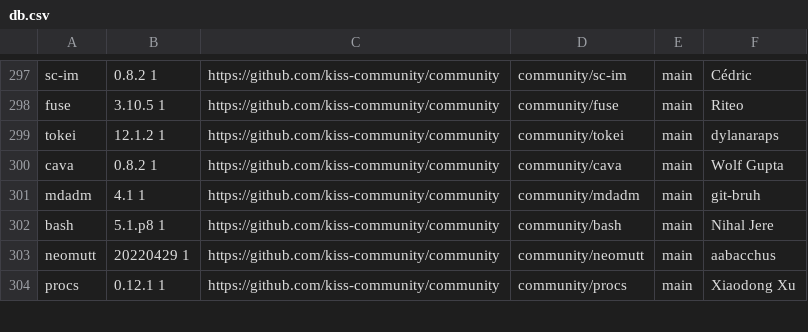
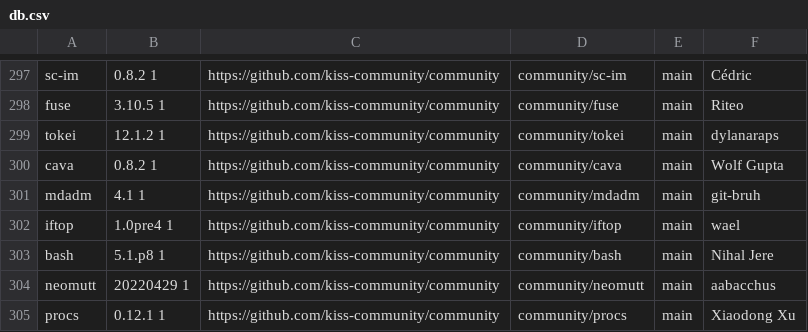
Before and after one commit to jedahan/kiss-find, a CSV file: db.csv, drawn as a sheet; only a part is shown, gaps mark what is left out.

Commit message:
Deploying to github-pages from @ jedahan/kiss-find@3086d0214fa5b9c3d1a2b1b5bbba985af28d2fc7 🚀

```diff
--- a/db.csv
+++ b/db.csv
@@ -301,2 +301,3 @@ cava,0.8.2 1,https://github.com/kiss-community/community,community/cava,main,"Wo
 mdadm,4.1 1,https://github.com/kiss-community/community,community/mdadm,main,"git-bruh"," "
+iftop,1.0pre4 1,https://github.com/kiss-community/community,community/iftop,main,"wael"," "
 bash,5.1.p8 1,https://github.com/kiss-community/community,community/bash,main,"Nihal Jere"," "
```
Also changed, not shown: 1 other file.
